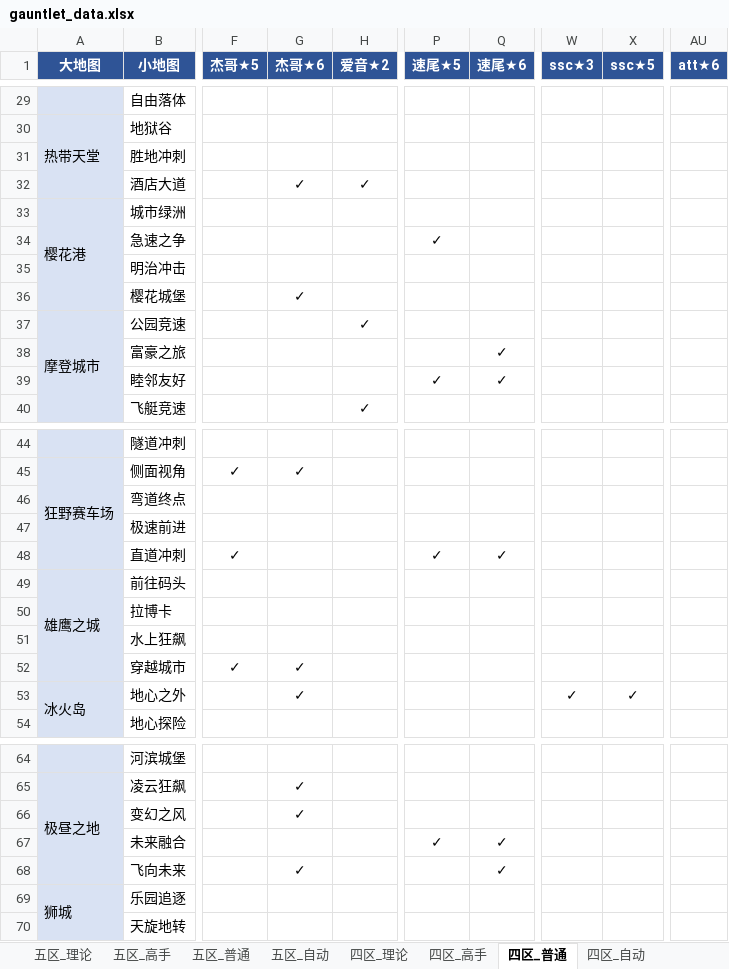
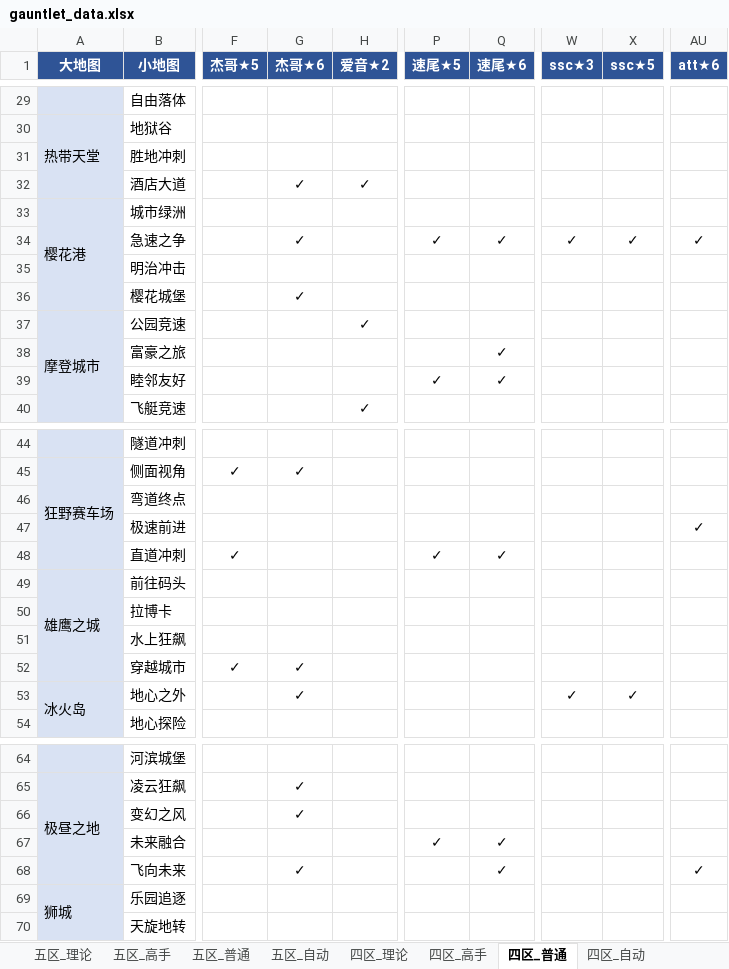
Before and after one commit to Testiphi/MutualExclusionAllocator, an Excel workbook: gauntlet_data.xlsx, sheet 四区_普通, drawn as a sheet; only a part is shown, gaps mark what is left out; values as stored, in another font and other column widths than the file's, no borders; the diff names each change by its address in the sheet, - before the commit and + after, or states it on an @@ line.

```diff
--- a/gauntlet_data.xlsx (sheet 四区_普通)
+++ b/gauntlet_data.xlsx (sheet 四区_普通)
-G34 (杰哥★6): (empty)
+G34 (杰哥★6): ✓
-Q34 (速尾★6): (empty)
+Q34 (速尾★6): ✓
-W34 (ssc★3): (empty)
+W34 (ssc★3): ✓
-X34 (ssc★5): (empty)
+X34 (ssc★5): ✓
-AU34 (att★6): (empty)
+AU34 (att★6): ✓
-AU47 (att★6): (empty)
+AU47 (att★6): ✓
-AU68 (att★6): (empty)
+AU68 (att★6): ✓
```
Also changed, not shown: sheet 四区_高手, sheet 五区_理论, 3 other files.
